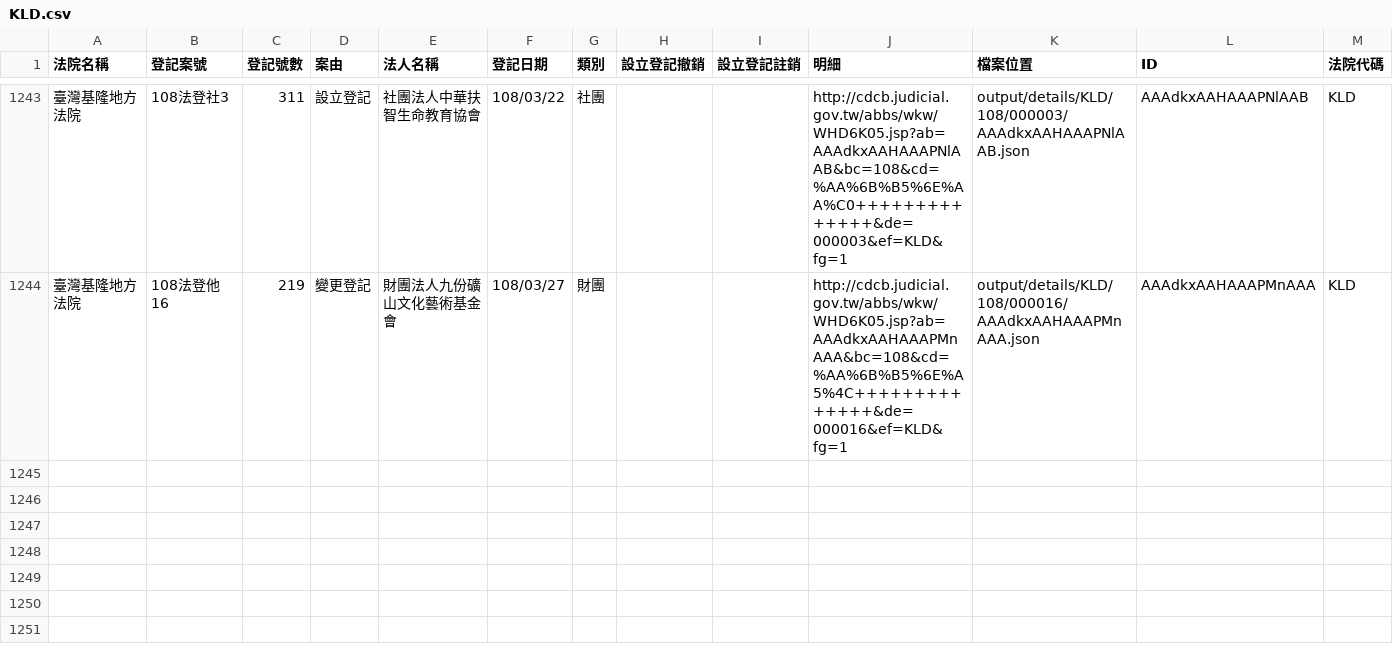
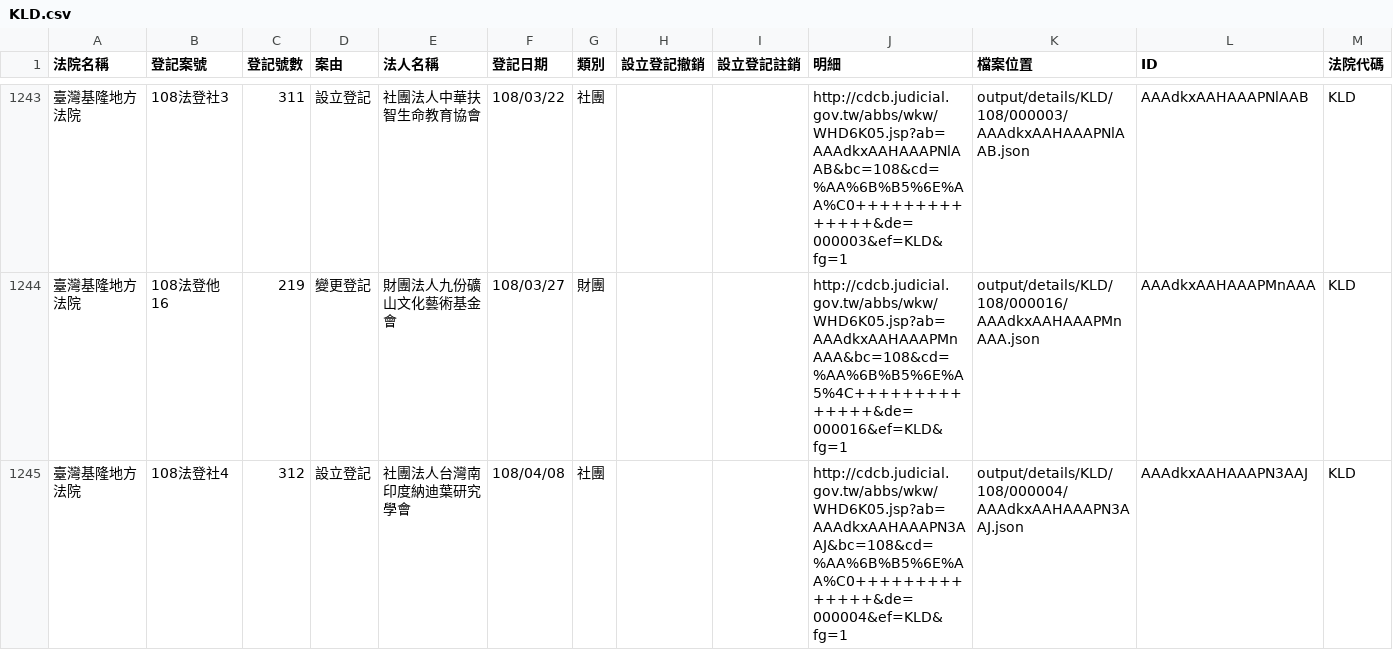
Before and after one commit to g0v/foundationtw, a CSV file: output/lists/KLD.csv, drawn as a sheet; only a part is shown, gaps mark what is left out; the diff names each change by its address in the sheet, - before the commit and + after, or states it on an @@ line.

```diff
--- a/output/lists/KLD.csv
+++ b/output/lists/KLD.csv
+row 1245: 臺灣基隆地方法院 | 108法登社4 | 312 | 設立登記 | 社團法人台灣南印度納迪葉研究學會 | 108/04/08 | 社團 |  |  | http://cdcb.judicial.gov.tw/abbs/wkw/WHD6K05.jsp?ab=AAAdkxAAHAAAPN3AAJ&bc=108&cd=%AA%6B%B5%6E%AA%C0++++++++++++++&de=000004&ef=KLD&fg=1 | output/details/KLD/108/000004/AAAdkxAAHAAAPN3AAJ.json | AAAdkxAAHAAAPN3AAJ | KLD
```
Also changed, not shown: output/lists/CTD.csv, output/lists/ILD.csv, 40 other files.
